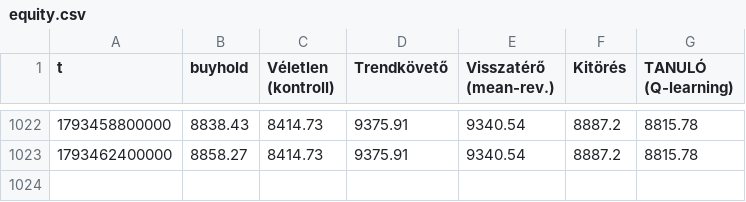
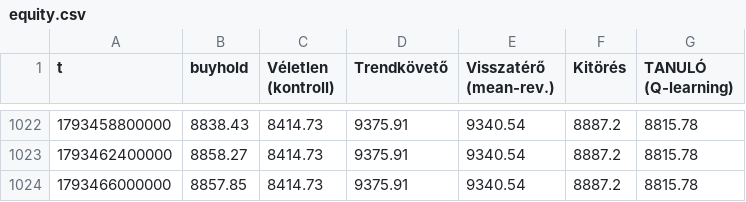
Before and after one commit to pongracz84-ops/kereskedo, a CSV file: equity.csv, drawn as a sheet; only a part is shown, gaps mark what is left out; the diff names each change by its address in the sheet, - before the commit and + after, or states it on an @@ line.

```diff
--- a/equity.csv
+++ b/equity.csv
+row 1024: 1793466000000 | 8857.85 | 8414.73 | 9375.91 | 9340.54 | 8887.2 | 8815.78
```
Also changed, not shown: noise.csv, 2 other files.
